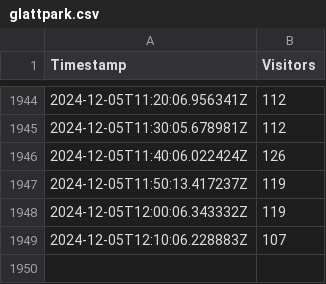
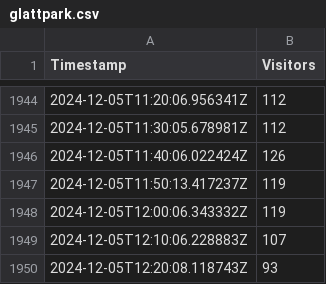
Before and after one commit to WildDogOne/Fitnesspark, a CSV file: glattpark.csv, drawn as a sheet; only a part is shown, gaps mark what is left out; the diff names each change by its address in the sheet, - before the commit and + after, or states it on an @@ line.

Commit message:
New Timestamp Added

```diff
--- a/glattpark.csv
+++ b/glattpark.csv
+row 1950: 2024-12-05T12:20:08.118743Z | 93
```
